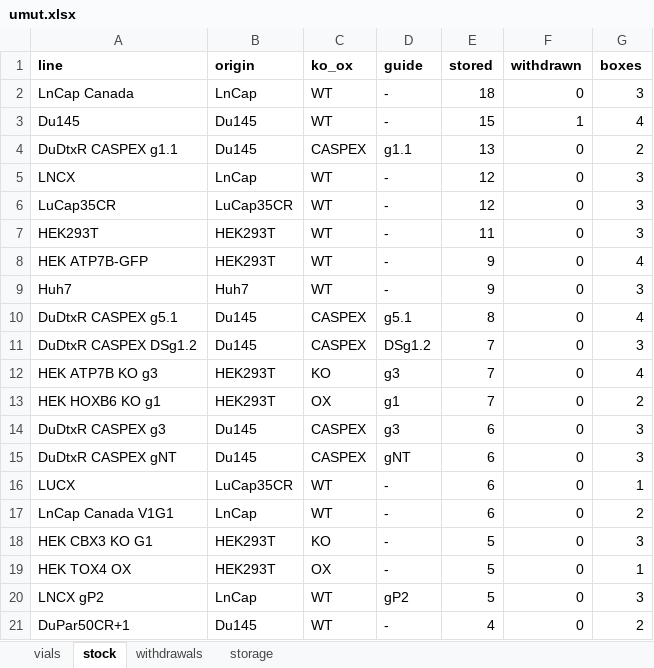
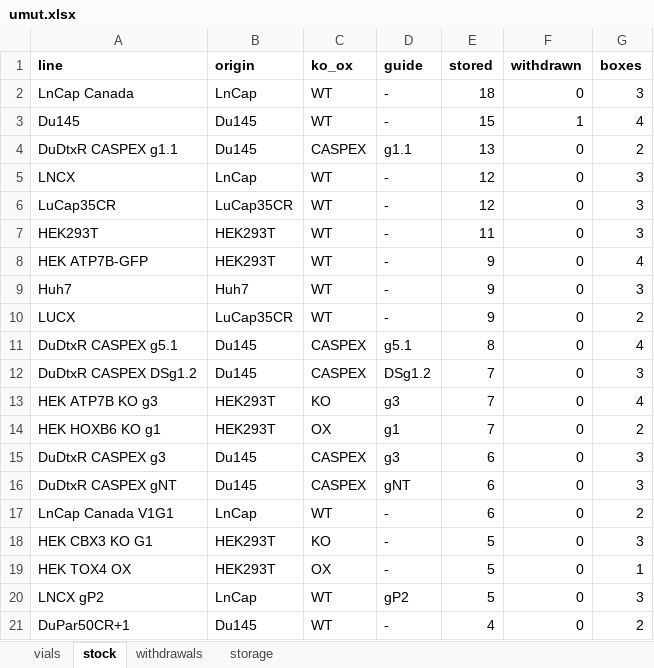
Before and after one commit to ucagiral/cagiral-schedule, an Excel workbook: cellstocks/data/umut.xlsx, sheet stock, drawn as a sheet; only a part is shown; values as stored, in another font and other column widths than the file's, no borders; removed rows and columns are numbered as before the commit, all else as after; the diff names each change by its address in the sheet, - before the commit and + after, or states it on an @@ line.

Commit message:
Add 3 × LUCX from unknown device

```diff
--- a/cellstocks/data/umut.xlsx (sheet stock)
+++ b/cellstocks/data/umut.xlsx (sheet stock)
+row 10: LUCX | LuCap35CR | WT | - | 9 | 0 | 2
-row 16: LUCX | LuCap35CR | WT | - | 6 | 0 | 1
```
Also changed, not shown: sheet vials, sheet storage, 1 other file.
